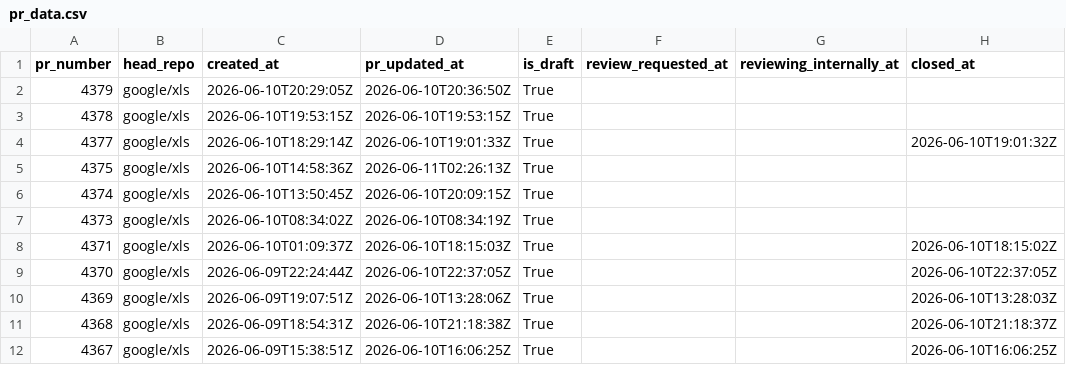
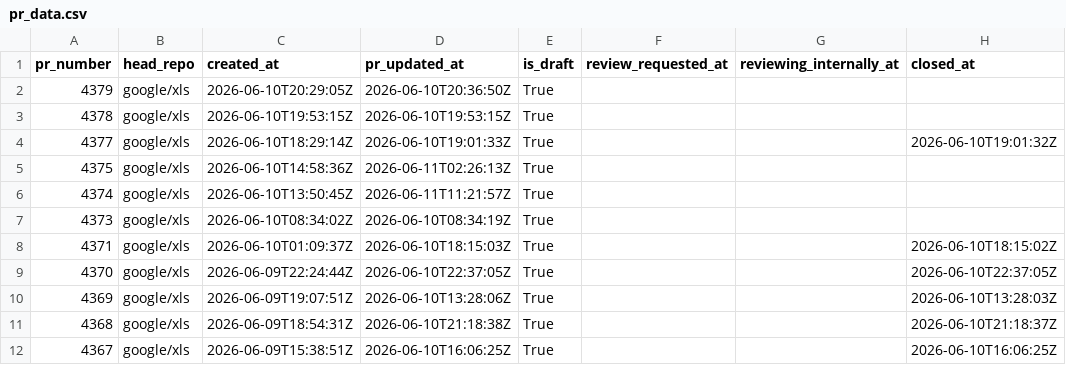
Before and after one commit to xlsynth/xls-pr-data, a CSV file: pr_data.csv, drawn as a sheet; only a part is shown; the diff names each change by its address in the sheet, - before the commit and + after, or states it on an @@ line.

```diff
--- a/pr_data.csv
+++ b/pr_data.csv
-D6 (pr_updated_at): 2026-06-10T20:09:15Z
+D6 (pr_updated_at): 2026-06-11T11:21:57Z
```
Also changed, not shown: 2 other files.
